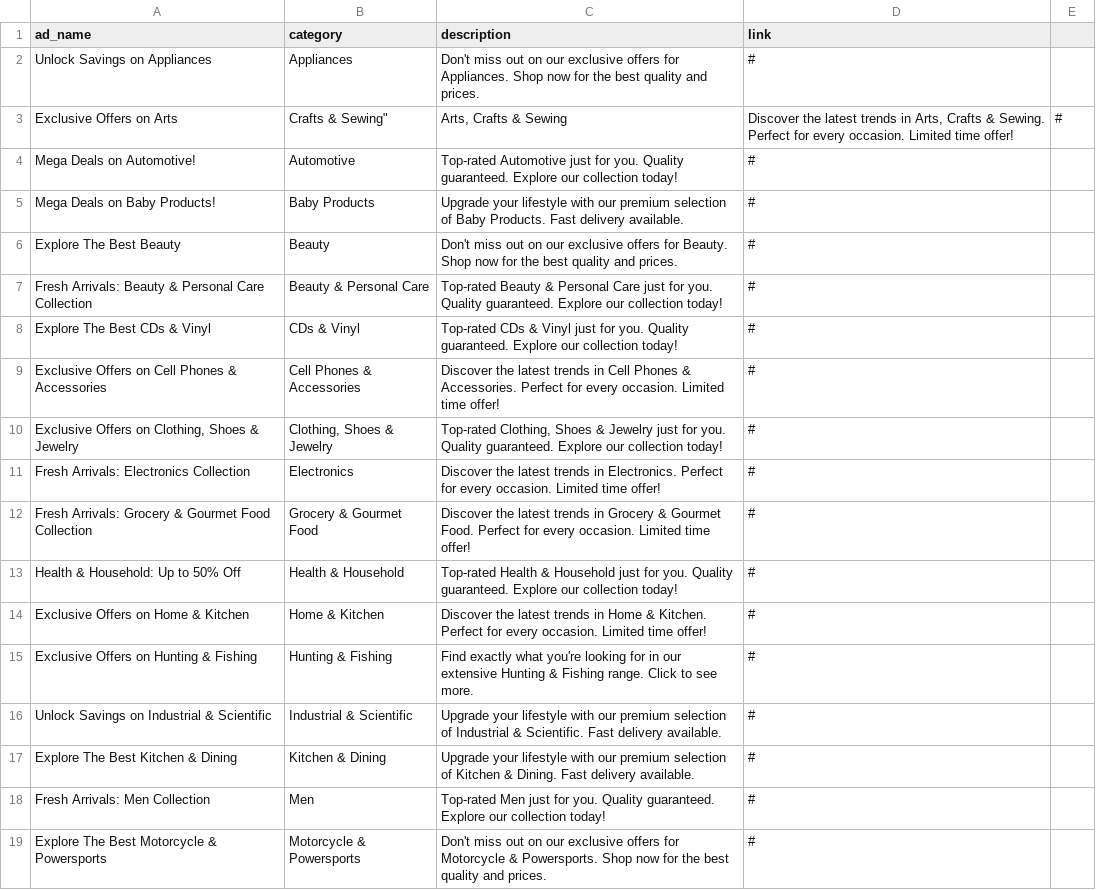
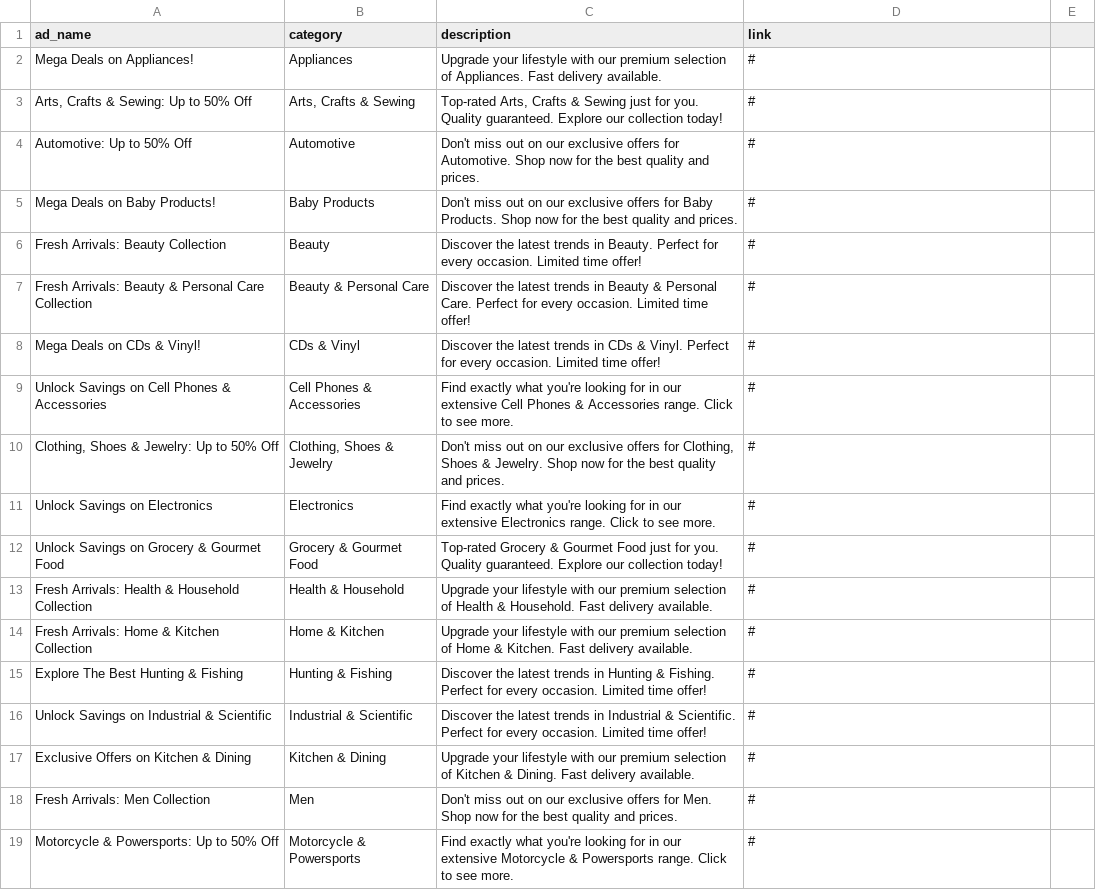
Before and after one commit to DipanshuRai/Gridbyte-Builders, a CSV file: model/central_data/advertisement_dataset.csv, drawn as a sheet; only a part is shown; the diff covers the shown part only.

```diff
--- a/model/central_data/advertisement_dataset.csv
+++ b/model/central_data/advertisement_dataset.csv
@@ -1,19 +1,19 @@
 ad_name,category,description,link
-Unlock Savings on Appliances,Appliances,Don't miss out on our exclusive offers for Appliances. Shop now for the best quality and prices.,#
-Exclusive Offers on Arts, Crafts & Sewing","Arts, Crafts & Sewing","Discover the latest trends in Arts, Crafts & Sewing. Perfect for every occasion. Limited time offer!",#
-Mega Deals on Automotive!,Automotive,Top-rated Automotive just for you. Quality guaranteed. Explore our collection today!,#
-Mega Deals on Baby Products!,Baby Products,Upgrade your lifestyle with our premium selection of Baby Products. Fast delivery available.,#
-Explore The Best Beauty,Beauty,Don't miss out on our exclusive offers for Beauty. Shop now for the best quality and prices.,#
-Fresh Arrivals: Beauty & Personal Care Collection,Beauty & Personal Care,Top-rated Beauty & Personal Care just for you. Quality guaranteed. Explore our collection today!,#
-Explore The Best CDs & Vinyl,CDs & Vinyl,Top-rated CDs & Vinyl just for you. Quality guaranteed. Explore our collection today!,#
-Exclusive Offers on Cell Phones & Accessories,Cell Phones & Accessories,Discover the latest trends in Cell Phones & Accessories. Perfect for every occasion. Limited time offer!,#
-"Exclusive Offers on Clothing, Shoes & Jewelry","Clothing, Shoes & Jewelry","Top-rated Clothing, Shoes & Jewelry just for you. Quality guaranteed. Explore our collection today!",#
-Fresh Arrivals: Electronics Collection,Electronics,Discover the latest trends in Electronics. Perfect for every occasion. Limited time offer!,#
-Fresh Arrivals: Grocery & Gourmet Food Collection,Grocery & Gourmet Food,Discover the latest trends in Grocery & Gourmet Food. Perfect for every occasion. Limited time offer!,#
-Health & Household: Up to 50% Off,Health & Household,Top-rated Health & Household just for you. Quality guaranteed. Explore our collection today!,#
-Exclusive Offers on Home & Kitchen,Home & Kitchen,Discover the latest trends in Home & Kitchen. Perfect for every occasion. Limited time offer!,#
-Exclusive Offers on Hunting & Fishing,Hunting & Fishing,Find exactly what you're looking for in our extensive Hunting & Fishing range. Click to see more.,#
-Unlock Savings on Industrial & Scientific,Industrial & Scientific,Upgrade your lifestyle with our premium selection of Industrial & Scientific. Fast delivery available.,#
-Explore The Best Kitchen & Dining,Kitchen & Dining,Upgrade your lifestyle with our premium selection of Kitchen & Dining. Fast delivery available.,#
-Fresh Arrivals: Men Collection,Men,Top-rated Men just for you. Quality guaranteed. Explore our collection today!,#
-Explore The Best Motorcycle & Powersports,Motorcycle & Powersports,Don't miss out on our exclusive offers for Motorcycle & Powersports. Shop now for the best quality and prices.,#
+Mega Deals on Appliances!,Appliances,Upgrade your lifestyle with our premium selection of Appliances. Fast delivery available.,#
+"Arts, Crafts & Sewing: Up to 50% Off","Arts, Crafts & Sewing","Top-rated Arts, Crafts & Sewing just for you. Quality guaranteed. Explore our collection today!",#
+Automotive: Up to 50% Off,Automotive,Don't miss out on our exclusive offers for Automotive. Shop now for the best quality and prices.,#
+Mega Deals on Baby Products!,Baby Products,Don't miss out on our exclusive offers for Baby Products. Shop now for the best quality and prices.,#
+Fresh Arrivals: Beauty Collection,Beauty,Discover the latest trends in Beauty. Perfect for every occasion. Limited time offer!,#
+Fresh Arrivals: Beauty & Personal Care Collection,Beauty & Personal Care,Discover the latest trends in Beauty & Personal Care. Perfect for every occasion. Limited time offer!,#
+Mega Deals on CDs & Vinyl!,CDs & Vinyl,Discover the latest trends in CDs & Vinyl. Perfect for every occasion. Limited time offer!,#
+Unlock Savings on Cell Phones & Accessories,Cell Phones & Accessories,Find exactly what you're looking for in our extensive Cell Phones & Accessories range. Click to see more.,#
+"Clothing, Shoes & Jewelry: Up to 50% Off","Clothing, Shoes & Jewelry","Don't miss out on our exclusive offers for Clothing, Shoes & Jewelry. Shop now for the best quality and prices.",#
+Unlock Savings on Electronics,Electronics,Find exactly what you're looking for in our extensive Electronics range. Click to see more.,#
+Unlock Savings on Grocery & Gourmet Food,Grocery & Gourmet Food,Top-rated Grocery & Gourmet Food just for you. Quality guaranteed. Explore our collection today!,#
+Fresh Arrivals: Health & Household Collection,Health & Household,Upgrade your lifestyle with our premium selection of Health & Household. Fast delivery available.,#
+Fresh Arrivals: Home & Kitchen Collection,Home & Kitchen,Upgrade your lifestyle with our premium selection of Home & Kitchen. Fast delivery available.,#
+Explore The Best Hunting & Fishing,Hunting & Fishing,Discover the latest trends in Hunting & Fishing. Perfect for every occasion. Limited time offer!,#
+Unlock Savings on Industrial & Scientific,Industrial & Scientific,Discover the latest trends in Industrial & Scientific. Perfect for every occasion. Limited time offer!,#
+Exclusive Offers on Kitchen & Dining,Kitchen & Dining,Upgrade your lifestyle with our premium selection of Kitchen & Dining. Fast delivery available.,#
+Fresh Arrivals: Men Collection,Men,Don't miss out on our exclusive offers for Men. Shop now for the best quality and prices.,#
+Motorcycle & Powersports: Up to 50% Off,Motorcycle & Powersports,Find exactly what you're looking for in our extensive Motorcycle & Powersports range. Click to see more.,#
```
Also changed, not shown: 15 edited cells elsewhere in this file, model/central_data/query_product_log.csv, model/central_data/user_preference_history.csv, 14 other files.
